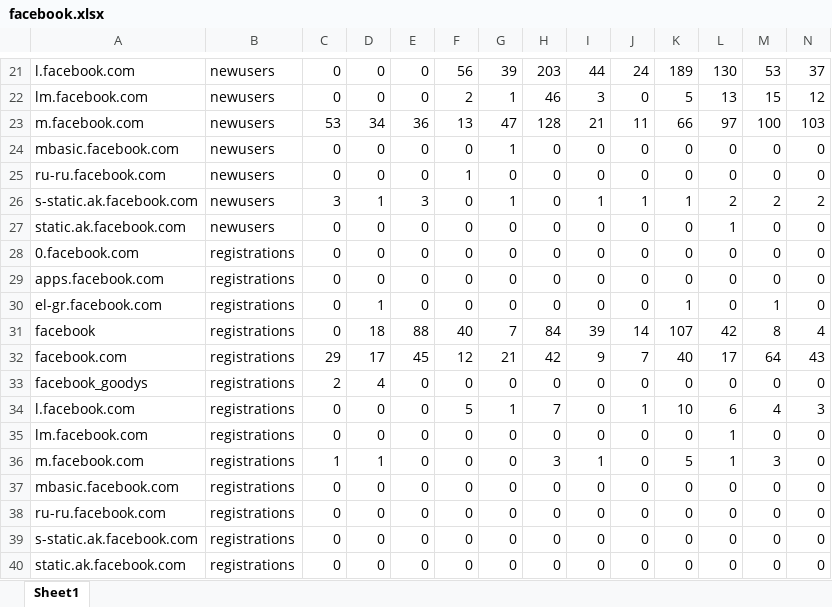
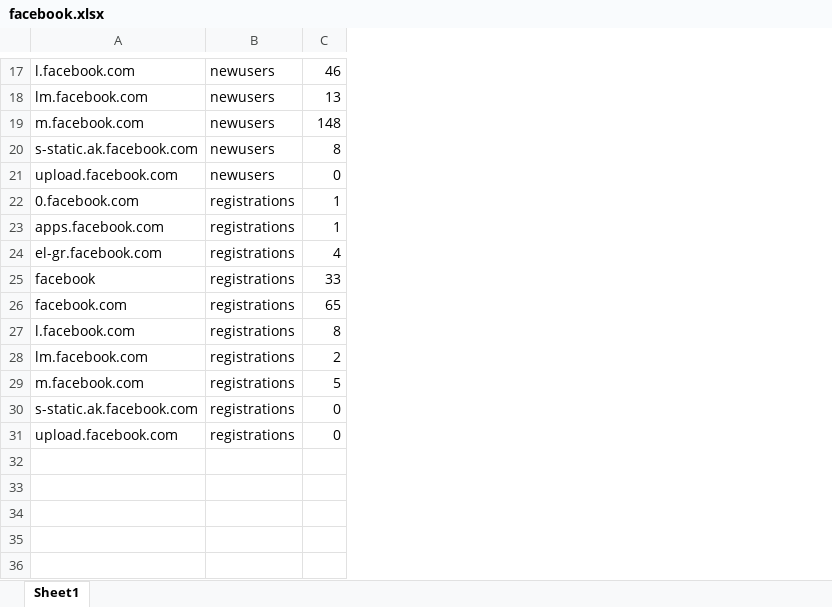
Before and after one commit to GanJianhao/cdgr_adwords, an Excel workbook: Budget/facebook.xlsx, sheet Sheet1, drawn as a sheet; only a part is shown, gaps mark what is left out; values as stored, in another font and other column widths than the file's, no borders; removed rows and columns are numbered as before the commit, all else as after; the diff covers the shown part only; the diff names each change by its address in the sheet, - before the commit and + after, or states it on an @@ line.

```diff
--- a/Budget/facebook.xlsx (sheet Sheet1)
+++ b/Budget/facebook.xlsx (sheet Sheet1)
-column D, rows 21-23: 0 | 0 | 34; rows 26-32: 1 | 0 | 0 | 0 | 1 | 18 | 17; rows 34-36: 0 | 0 | 1; rows 39-40: 0 | 0
-column E, rows 21-23: 0 | 0 | 36; rows 26-32: 3 | 0 | 0 | 0 | 0 | 88 | 45; rows 34-36: all 0; rows 39-40: 0 | 0
-column F, rows 21-23: 56 | 2 | 13; rows 26-32: 0 | 0 | 0 | 0 | 0 | 40 | 12; rows 34-36: 5 | 0 | 0; rows 39-40: 0 | 0
-column G, rows 21-23: 39 | 1 | 47; rows 26-32: 1 | 0 | 0 | 0 | 0 | 7 | 21; rows 34-36: 1 | 0 | 0; rows 39-40: 0 | 0
-column H, rows 21-23: 203 | 46 | 128; rows 26-32: 0 | 0 | 0 | 0 | 0 | 84 | 42; rows 34-36: 7 | 0 | 3; rows 39-40: 0 | 0
-column I, rows 21-23: 44 | 3 | 21; rows 26-32: 1 | 0 | 0 | 0 | 0 | 39 | 9; rows 34-36: 0 | 0 | 1; rows 39-40: 0 | 0
-column J, rows 21-23: 24 | 0 | 11; rows 26-32: 1 | 0 | 0 | 0 | 0 | 14 | 7; rows 34-36: 1 | 0 | 0; rows 39-40: 0 | 0
-column K, rows 21-23: 189 | 5 | 66; rows 26-32: 1 | 0 | 0 | 0 | 1 | 107 | 40; rows 34-36: 10 | 0 | 5; rows 39-40: 0 | 0
-column L, rows 21-23: 130 | 13 | 97; rows 26-32: 2 | 1 | 0 | 0 | 0 | 42 | 17; rows 34-36: 6 | 1 | 1; rows 39-40: 0 | 0
-column M, rows 21-23: 53 | 15 | 100; rows 26-32: 2 | 0 | 0 | 0 | 1 | 8 | 64; rows 34-36: 4 | 0 | 3; rows 39-40: 0 | 0
-column N, rows 21-23: 37 | 12 | 103; rows 26-32: 2 | 0 | 0 | 0 | 0 | 4 | 43; rows 34-36: 3 | 0 | 0; rows 39-40: 0 | 0
-C17: 0
+C17: 46
-C18: 0
+C18: 13
-C19: 53
+C19: 148
-row 24: mbasic.facebook.com | newusers | 0 | 0 | 0 | 0 | 1 | 0 | 0 | 0 | 0 | 0 | 0 | 0
-row 25: ru-ru.facebook.com | newusers | 0 | 0 | 0 | 1 | 0 | 0 | 0 | 0 | 0 | 0 | 0 | 0
-C20: 3
+C20: 8
-A21: static.ak.facebook.com
+A21: upload.facebook.com
-C22:C23: 0
+C22:C23: 1
-C24: 0
+C24: 4
-C25: 0
+C25: 33
-C26: 29
+C26: 65
-row 33: facebook_goodys | registrations | 2 | 4 | 0 | 0 | 0 | 0 | 0 | 0 | 0 | 0 | 0 | 0
-C27: 0
+C27: 8
-C28: 0
+C28: 2
-C29: 1
+C29: 5
-row 37: mbasic.facebook.com | registrations | 0 | 0 | 0 | 0 | 0 | 0 | 0 | 0 | 0 | 0 | 0 | 0
-row 38: ru-ru.facebook.com | registrations | 0 | 0 | 0 | 0 | 0 | 0 | 0 | 0 | 0 | 0 | 0 | 0
-A31: static.ak.facebook.com
+A31: upload.facebook.com
```
Also changed, not shown: 1 added row, 5 removed rows and 15 edited cells elsewhere in this sheet, Budget/adwords.xlsx, Budget/mob_free.xlsx, 4 other files.
